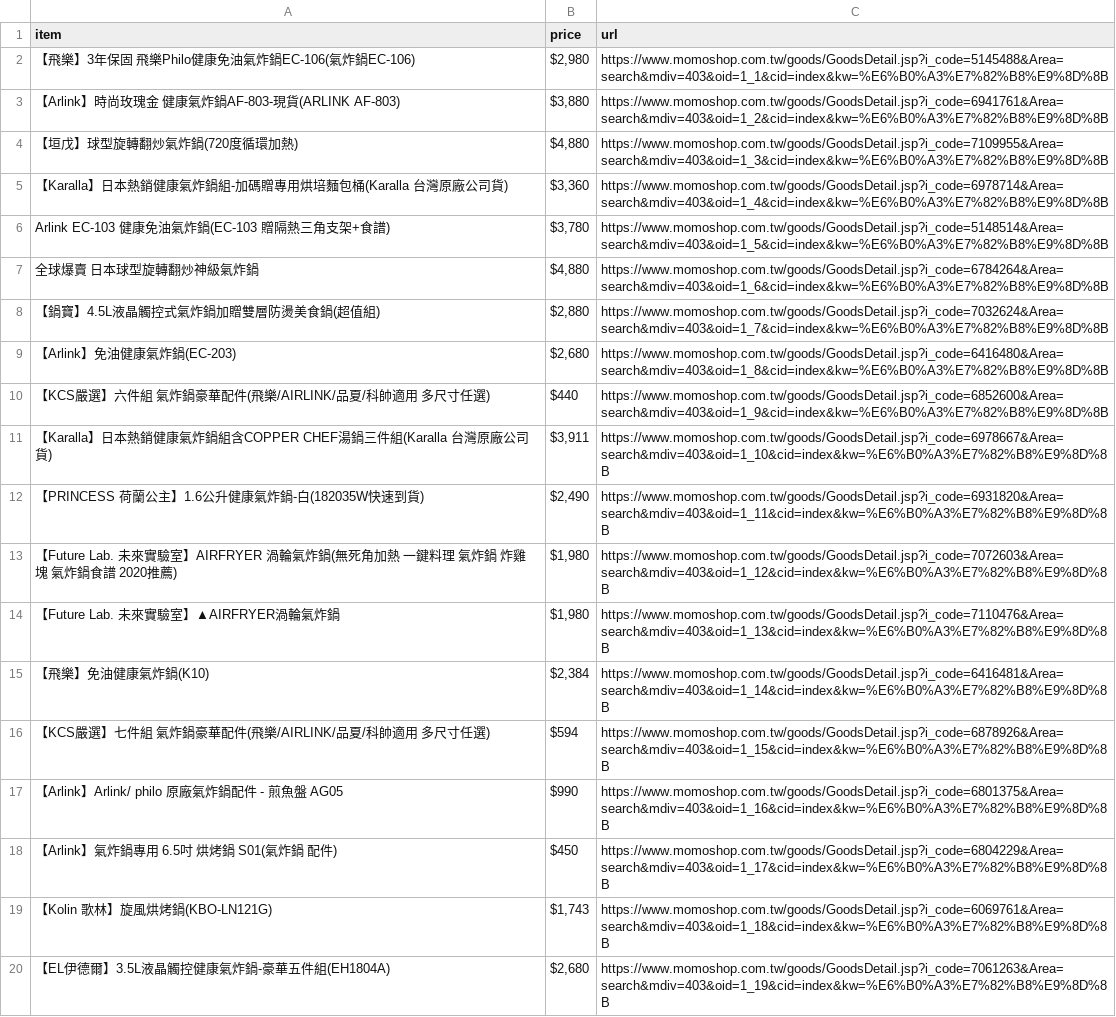
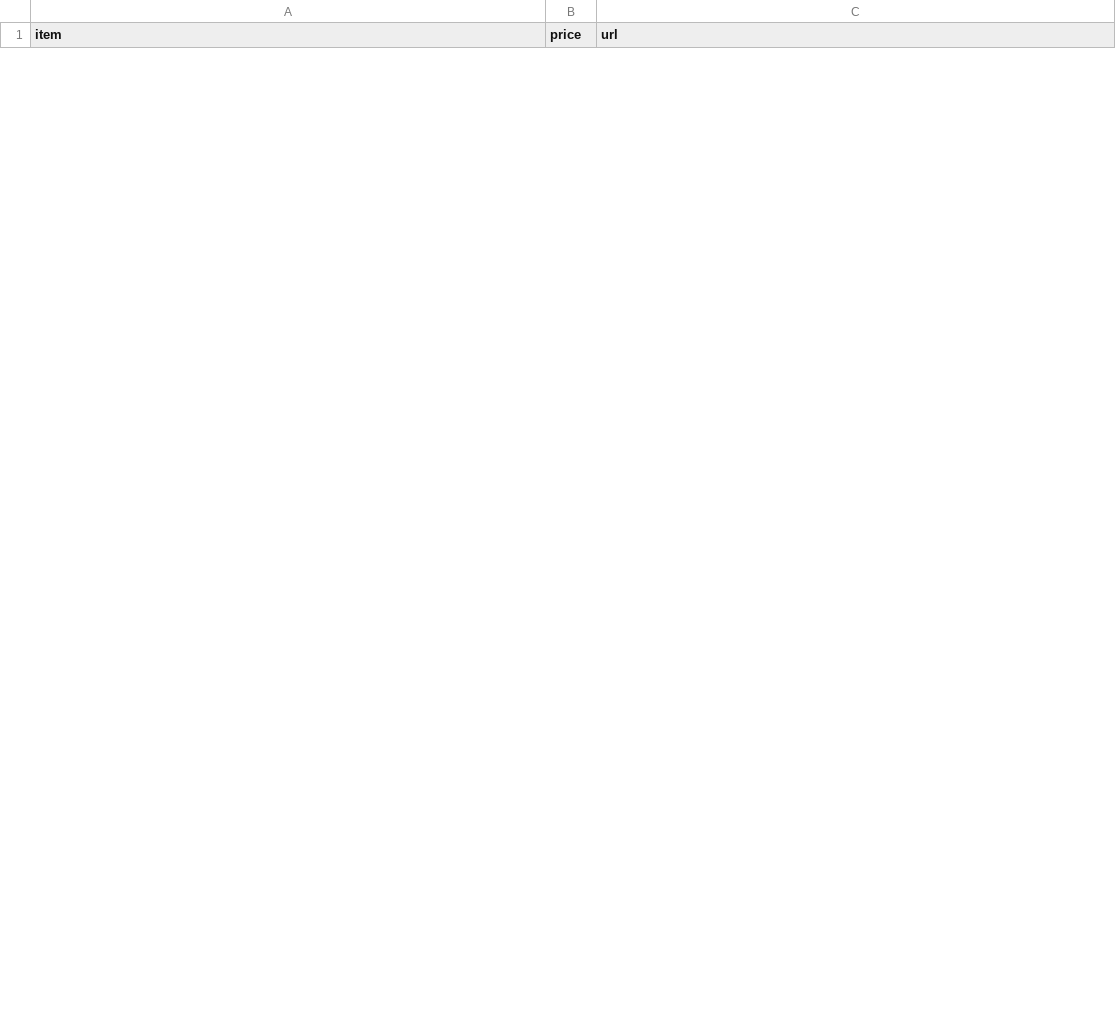
Before and after one commit to s8617527/DB-TEAMLAB, a CSV file: code/momo.csv, drawn as a sheet; only a part is shown; removed rows and columns are numbered as before the commit, all else as after; the diff covers the shown part only; the diff names each change by its address in the sheet, - before the commit and + after, or states it on an @@ line.

```diff
--- a/code/momo.csv
+++ b/code/momo.csv
-row 2: 【飛樂】3年保固 飛樂Philo健康免油氣炸鍋EC-106(氣炸鍋EC-106) | $2,980 | https://www.momoshop.com.tw/goods/GoodsDetail.jsp?i_code=5145488&Area=search&mdiv=403&oid=1_1&cid=index&kw=%E6%B0%A3%E7%82%B8%E9%8D%8B
-row 3: 【Arlink】時尚玫瑰金 健康氣炸鍋AF-803-現貨(ARLINK AF-803) | $3,880 | https://www.momoshop.com.tw/goods/GoodsDetail.jsp?i_code=6941761&Area=search&mdiv=403&oid=1_2&cid=index&kw=%E6%B0%A3%E7%82%B8%E9%8D%8B
-row 4: 【垣戊】球型旋轉翻炒氣炸鍋(720度循環加熱) | $4,880 | https://www.momoshop.com.tw/goods/GoodsDetail.jsp?i_code=7109955&Area=search&mdiv=403&oid=1_3&cid=index&kw=%E6%B0%A3%E7%82%B8%E9%8D%8B
-row 5: 【Karalla】日本熱銷健康氣炸鍋組-加碼贈專用烘培麵包桶(Karalla 台灣原廠公司貨) | $3,360 | https://www.momoshop.com.tw/goods/GoodsDetail.jsp?i_code=6978714&Area=search&mdiv=403&oid=1_4&cid=index&kw=%E6%B0%A3%E7%82%B8%E9%8D%8B
-row 6: Arlink EC-103 健康免油氣炸鍋(EC-103 贈隔熱三角支架+食譜) | $3,780 | https://www.momoshop.com.tw/goods/GoodsDetail.jsp?i_code=5148514&Area=search&mdiv=403&oid=1_5&cid=index&kw=%E6%B0%A3%E7%82%B8%E9%8D%8B
-row 7: 全球爆賣 日本球型旋轉翻炒神級氣炸鍋 | $4,880 | https://www.momoshop.com.tw/goods/GoodsDetail.jsp?i_code=6784264&Area=search&mdiv=403&oid=1_6&cid=index&kw=%E6%B0%A3%E7%82%B8%E9%8D%8B
-row 8: 【鍋寶】4.5L液晶觸控式氣炸鍋加贈雙層防燙美食鍋(超值組) | $2,880 | https://www.momoshop.com.tw/goods/GoodsDetail.jsp?i_code=7032624&Area=search&mdiv=403&oid=1_7&cid=index&kw=%E6%B0%A3%E7%82%B8%E9%8D%8B
-row 9: 【Arlink】免油健康氣炸鍋(EC-203) | $2,680 | https://www.momoshop.com.tw/goods/GoodsDetail.jsp?i_code=6416480&Area=search&mdiv=403&oid=1_8&cid=index&kw=%E6%B0%A3%E7%82%B8%E9%8D%8B
-row 10: 【KCS嚴選】六件組 氣炸鍋豪華配件(飛樂/AIRLINK/品夏/科帥適用 多尺寸任選) | $440 | https://www.momoshop.com.tw/goods/GoodsDetail.jsp?i_code=6852600&Area=search&mdiv=403&oid=1_9&cid=index&kw=%E6%B0%A3%E7%82%B8%E9%8D%8B
-row 11: 【Karalla】日本熱銷健康氣炸鍋組含COPPER CHEF湯鍋三件組(Karalla 台灣原廠公司貨) | $3,911 | https://www.momoshop.com.tw/goods/GoodsDetail.jsp?i_code=6978667&Area=search&mdiv=403&oid=1_10&cid=index&kw=%E6%B0%A3%E7%82%B8%E9%8D%8B
-row 12: 【PRINCESS 荷蘭公主】1.6公升健康氣炸鍋-白(182035W快速到貨) | $2,490 | https://www.momoshop.com.tw/goods/GoodsDetail.jsp?i_code=6931820&Area=search&mdiv=403&oid=1_11&cid=index&kw=%E6%B0%A3%E7%82%B8%E9%8D%8B
-row 13: 【Future Lab. 未來實驗室】AIRFRYER 渦輪氣炸鍋(無死角加熱 一鍵料理 氣炸鍋 炸雞塊 氣炸鍋食譜 2020推薦) | $1,980 | https://www.momoshop.com.tw/goods/GoodsDetail.jsp?i_code=7072603&Area=search&mdiv=403&oid=1_12&cid=index&kw=%E6%B0%A3%E7%82%B8%E9%8D%8B
-row 14: 【Future Lab. 未來實驗室】▲AIRFRYER渦輪氣炸鍋 | $1,980 | https://www.momoshop.com.tw/goods/GoodsDetail.jsp?i_code=7110476&Area=search&mdiv=403&oid=1_13&cid=index&kw=%E6%B0%A3%E7%82%B8%E9%8D%8B
-row 15: 【飛樂】免油健康氣炸鍋(K10) | $2,384 | https://www.momoshop.com.tw/goods/GoodsDetail.jsp?i_code=6416481&Area=search&mdiv=403&oid=1_14&cid=index&kw=%E6%B0%A3%E7%82%B8%E9%8D%8B
-row 16: 【KCS嚴選】七件組 氣炸鍋豪華配件(飛樂/AIRLINK/品夏/科帥適用 多尺寸任選) | $594 | https://www.momoshop.com.tw/goods/GoodsDetail.jsp?i_code=6878926&Area=search&mdiv=403&oid=1_15&cid=index&kw=%E6%B0%A3%E7%82%B8%E9%8D%8B
-row 17: 【Arlink】Arlink/ philo 原廠氣炸鍋配件 - 煎魚盤 AG05 | $990 | https://www.momoshop.com.tw/goods/GoodsDetail.jsp?i_code=6801375&Area=search&mdiv=403&oid=1_16&cid=index&kw=%E6%B0%A3%E7%82%B8%E9%8D%8B
-row 18: 【Arlink】氣炸鍋專用 6.5吋 烘烤鍋 S01(氣炸鍋 配件) | $450 | https://www.momoshop.com.tw/goods/GoodsDetail.jsp?i_code=6804229&Area=search&mdiv=403&oid=1_17&cid=index&kw=%E6%B0%A3%E7%82%B8%E9%8D%8B
-row 19: 【Kolin 歌林】旋風烘烤鍋(KBO-LN121G) | $1,743 | https://www.momoshop.com.tw/goods/GoodsDetail.jsp?i_code=6069761&Area=search&mdiv=403&oid=1_18&cid=index&kw=%E6%B0%A3%E7%82%B8%E9%8D%8B
-row 20: 【EL伊德爾】3.5L液晶觸控健康氣炸鍋-豪華五件組(EH1804A) | $2,680 | https://www.momoshop.com.tw/goods/GoodsDetail.jsp?i_code=7061263&Area=search&mdiv=403&oid=1_19&cid=index&kw=%E6%B0%A3%E7%82%B8%E9%8D%8B
```
Also changed, not shown: 30 added rows and 11 removed rows elsewhere in this file, code/shopee.csv, code/yahoo.csv, 4 other files.
